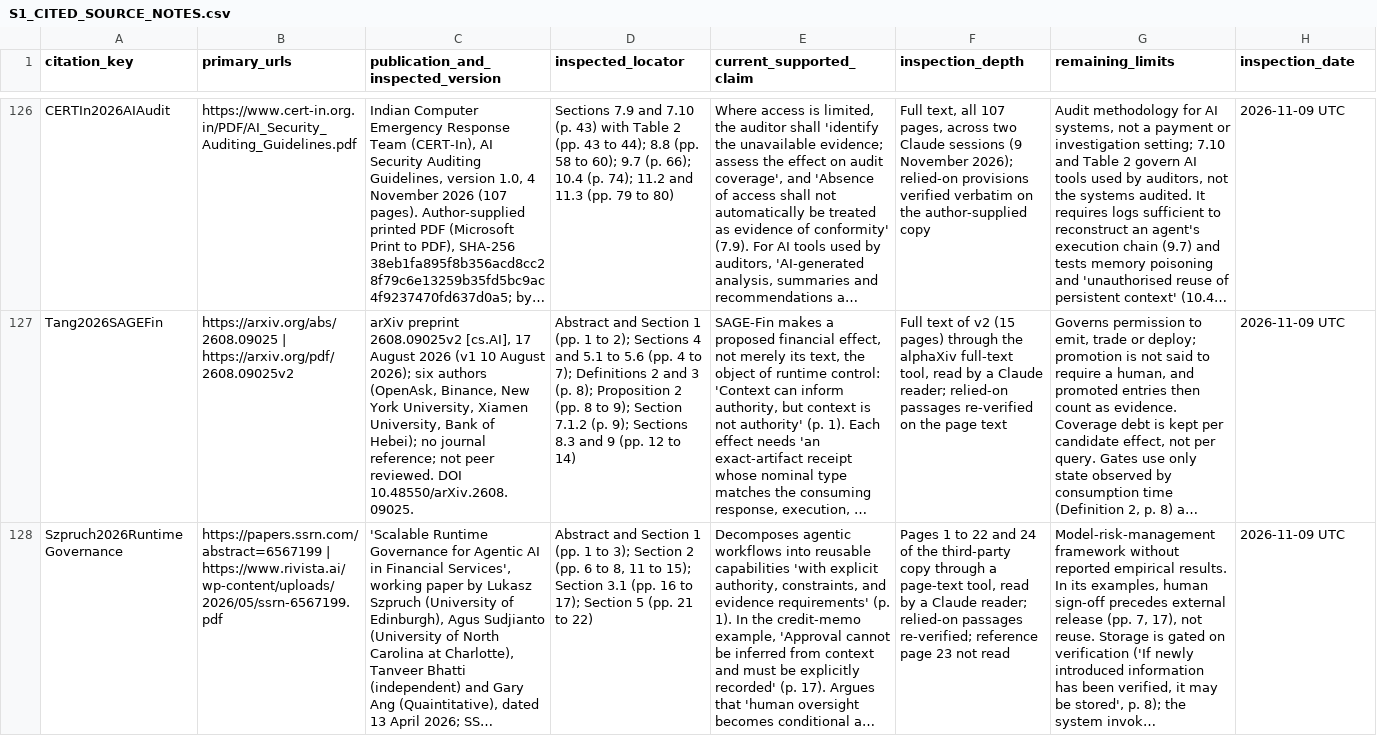
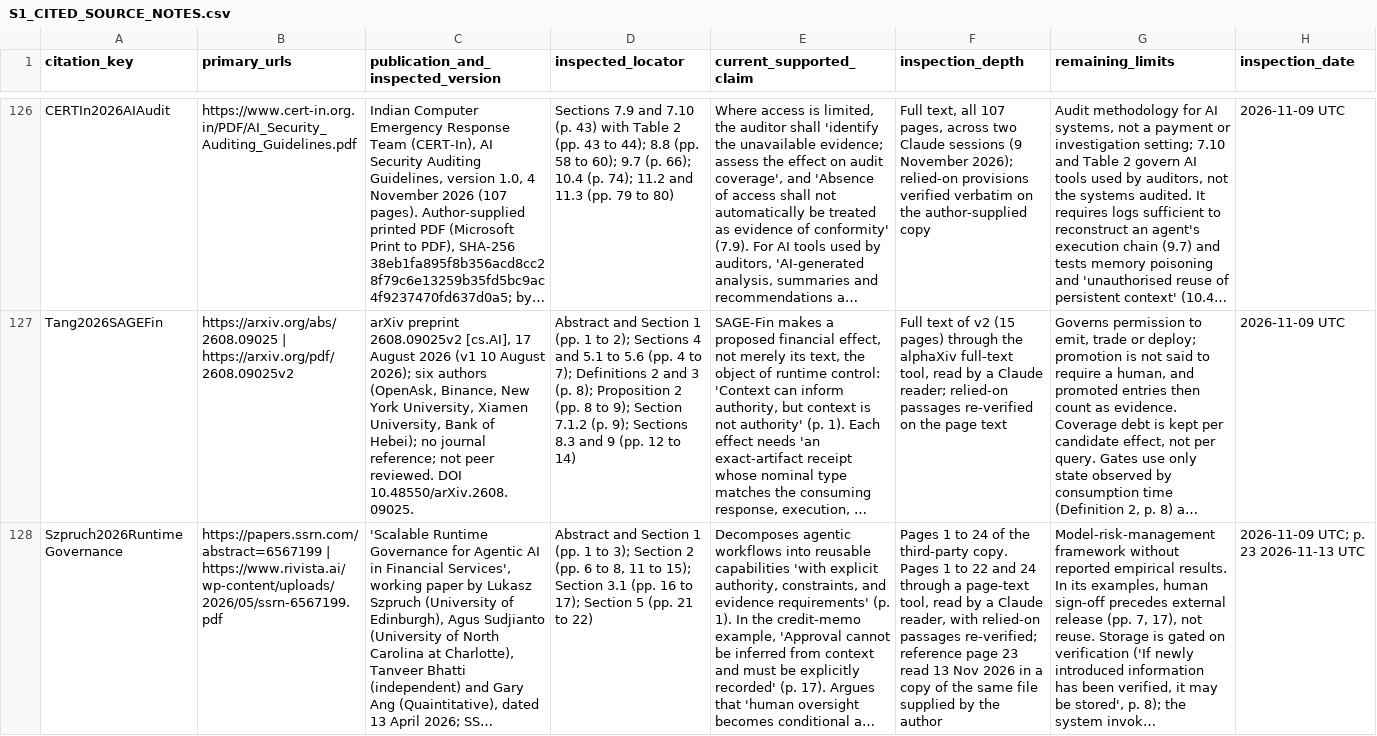
Before and after one commit to matkowsky/payment-fraud, a CSV file: paper/working/SUPPLEMENT/S1_CITED_SOURCE_NOTES.csv, drawn as a sheet; only a part is shown, gaps mark what is left out; long unchanged cells end in …; the diff covers the shown part only; the diff names each change by its address in the sheet, - before the commit and + after, or states it on an @@ line.

```diff
--- a/paper/working/SUPPLEMENT/S1_CITED_SOURCE_NOTES.csv
+++ b/paper/working/SUPPLEMENT/S1_CITED_SOURCE_NOTES.csv
-F128 (inspection_depth): …1 to 22 and 24 of the third-party copy through a page-text tool, read by a Claude reader; relied-on passages re-verified; reference page 23 not read
+F128 (inspection_depth): …1 to 24 of the third-party copy. Pages 1 to 22 and 24 through a page-text tool, read by a Claude reader, with relied-on passages re-verified; reference page 23 read 13 Nov 2026 in a copy of the same file supplied by the author
-H128 (inspection_date): 2026-11-09 UTC
+H128 (inspection_date): 2026-11-09 UTC; p. 23 2026-11-13 UTC
```
Also changed, not shown: 17 edited cells elsewhere in this file.
